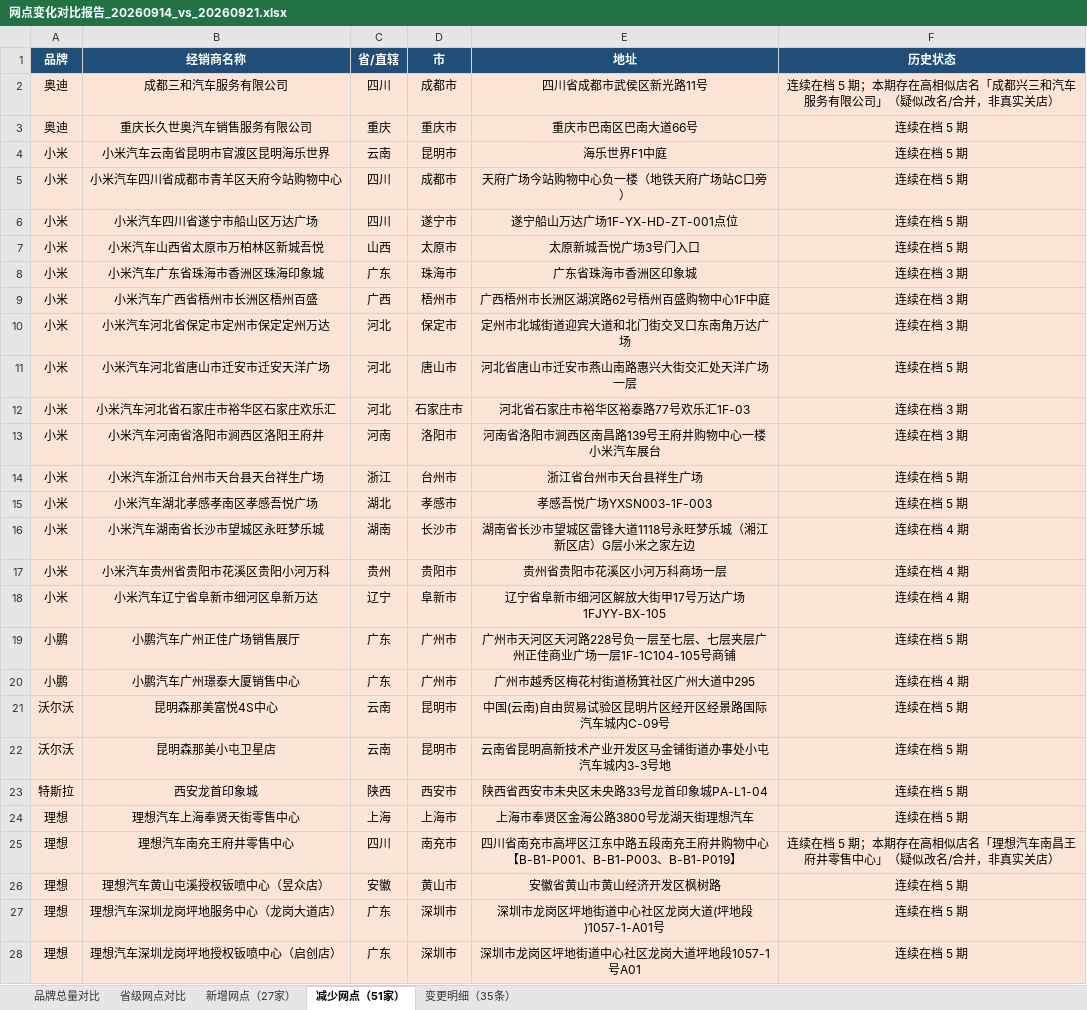
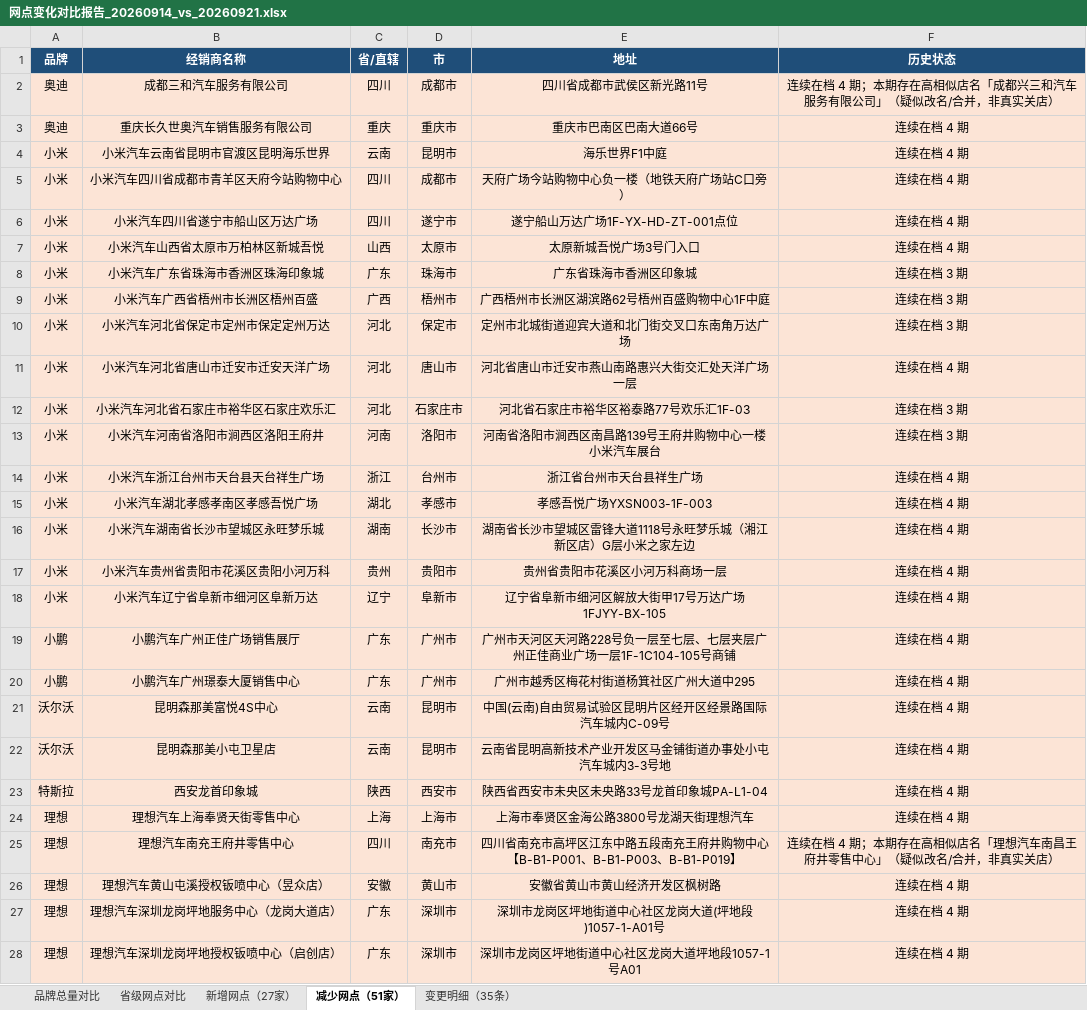
Before and after one commit to William-1225/William-1225.github.io, an Excel workbook: report/downloads/reports/网点变化对比报告_20260914_vs_20260921.xlsx, sheet 减少网点（51家）, drawn as a sheet; only a part is shown; values as stored, in another font and other column widths than the file's, no borders; the diff covers the shown part only; the diff names each change by its address in the sheet, - before the commit and + after, or states it on an @@ line.

```diff
--- a/report/downloads/reports/网点变化对比报告_20260914_vs_20260921.xlsx (sheet 减少网点（51家）)
+++ b/report/downloads/reports/网点变化对比报告_20260914_vs_20260921.xlsx (sheet 减少网点（51家）)
-F2 (历史状态): …续在档 5 期；本期…
+F2 (历史状态): …续在档 4 期；本期…
-F3:F7 (历史状态): 连续在档 5 期
+F3:F7 (历史状态): 连续在档 4 期
-F11 (历史状态): 连续在档 5 期
+F11 (历史状态): 连续在档 4 期
-F14:F15 (历史状态): 连续在档 5 期
+F14:F15 (历史状态): 连续在档 4 期
-F19 (历史状态): 连续在档 5 期
+F19 (历史状态): 连续在档 4 期
-F21:F24 (历史状态): 连续在档 5 期
+F21:F24 (历史状态): 连续在档 4 期
-F25 (历史状态): …续在档 5 期；本期…
+F25 (历史状态): …续在档 4 期；本期…
-F26:F28 (历史状态): 连续在档 5 期
+F26:F28 (历史状态): 连续在档 4 期
```
Also changed, not shown: 1 added row, 1 removed row and 22 edited cells elsewhere in this sheet, sheet 变更明细（35条）, sheet 新增网点（27家）, report/downloads/reports/网点变化对比报告_20260824_vs_20260831.xlsx, report/downloads/reports/网点变化对比报告_20260907_vs_20260914.xlsx, 34 other files.
